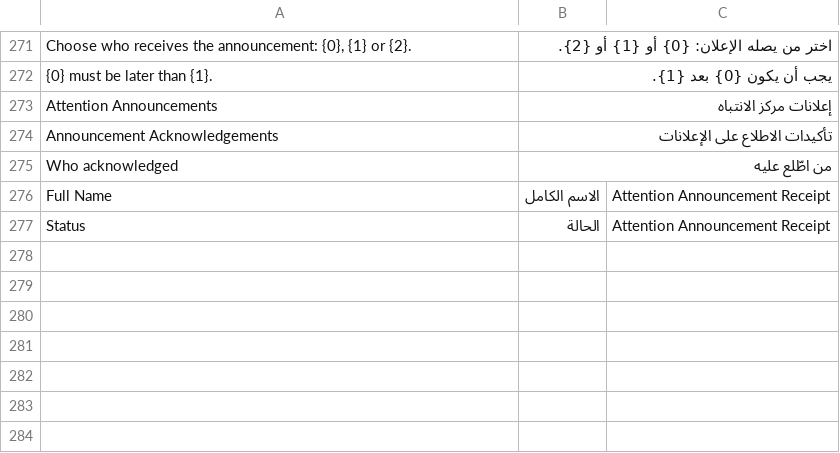
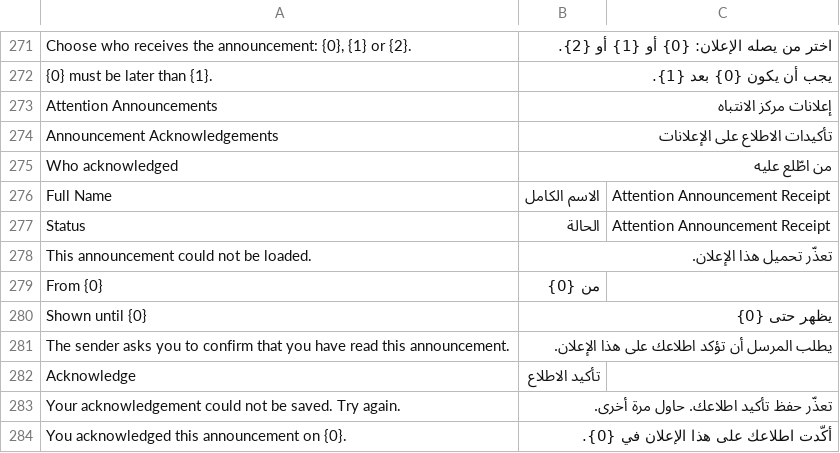
Before and after one commit to alimohsenpro/attention_center, a CSV file: attention_center/translations/ar.csv, drawn as a sheet; only a part is shown, gaps mark what is left out.

```diff
--- a/attention_center/translations/ar.csv
+++ b/attention_center/translations/ar.csv
@@ -277 +277,8 @@
 "Status","الحالة","Attention Announcement Receipt"
+"This announcement could not be loaded.","تعذّر تحميل هذا الإعلان.",""
+"From {0}","من {0}",""
+"Shown until {0}","يظهر حتى {0}",""
+"The sender asks you to confirm that you have read this announcement.","يطلب المرسل أن تؤكد اطلاعك على هذا الإعلان.",""
+"Acknowledge","تأكيد الاطلاع",""
+"Your acknowledgement could not be saved. Try again.","تعذّر حفظ تأكيد اطلاعك. حاول مرة أخرى.",""
+"You acknowledged this announcement on {0}.","أكّدت اطلاعك على هذا الإعلان في {0}.",""
```
Also changed, not shown: 13 other files.
